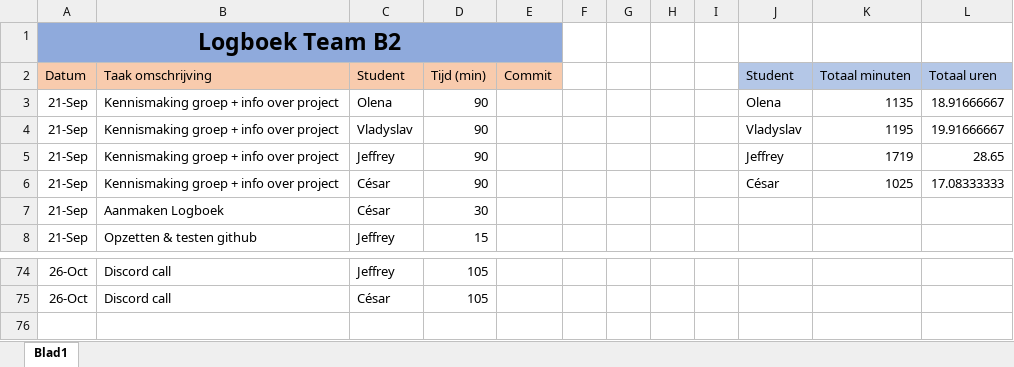
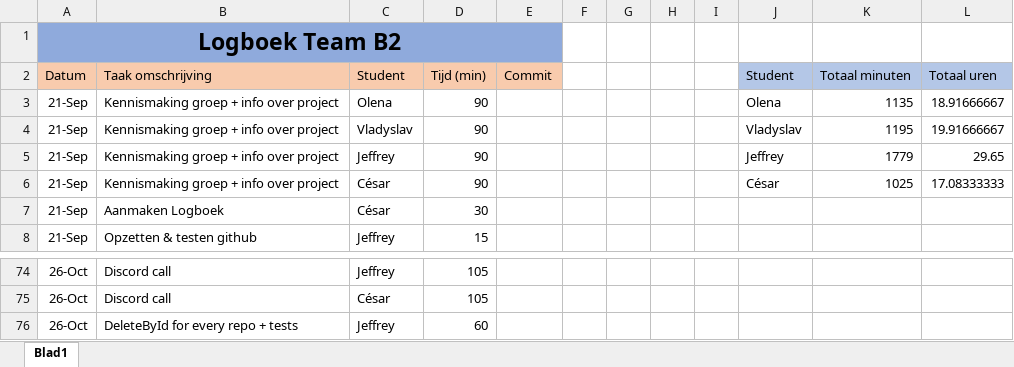
Before and after one commit to projectwerkTeamB2/projectwerk, an Excel workbook: Logboek Team B2.xlsx, sheet Blad1, drawn as a sheet; only a part is shown, gaps mark what is left out; values as stored, in another font and other column widths than the file's, no borders; the diff names each change by its address in the sheet, - before the commit and + after, or states it on an @@ line.

Commit message:
updated

```diff
--- a/Logboek Team B2.xlsx (sheet Blad1)
+++ b/Logboek Team B2.xlsx (sheet Blad1)
-K5 (Totaal minuten): 1719
+K5 (Totaal minuten): 1779
-L5 (Totaal uren): 28.65
+L5 (Totaal uren): 29.65
+row 76: 26-Oct | DeleteById for every repo + tests | Jeffrey | 60
```
